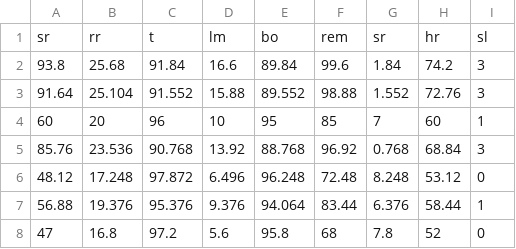
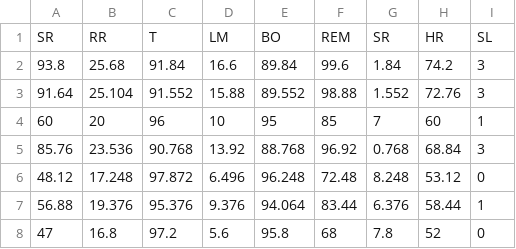
Before and after one commit to i-sumitkumar/Concordia, a CSV file: SaYoPillow.csv, drawn as a sheet; only a part is shown.

Commit message:
Update SaYoPillow.csv

```diff
--- a/SaYoPillow.csv
+++ b/SaYoPillow.csv
@@ -1,2 +1,2 @@
-sr,rr,t,lm,bo,rem,sr,hr,sl
+SR,RR,T,LM,BO,REM,SR,HR,SL
 93.8,25.68,91.84,16.6,89.84,99.6,1.84,74.2,3
```
